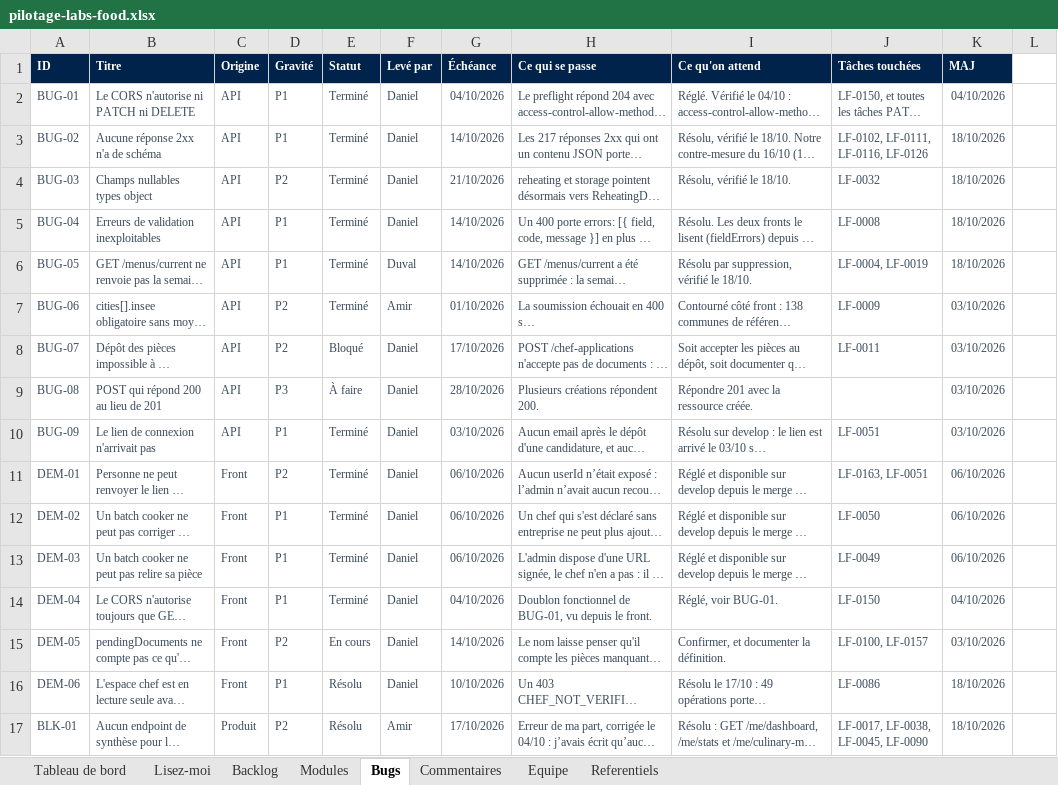
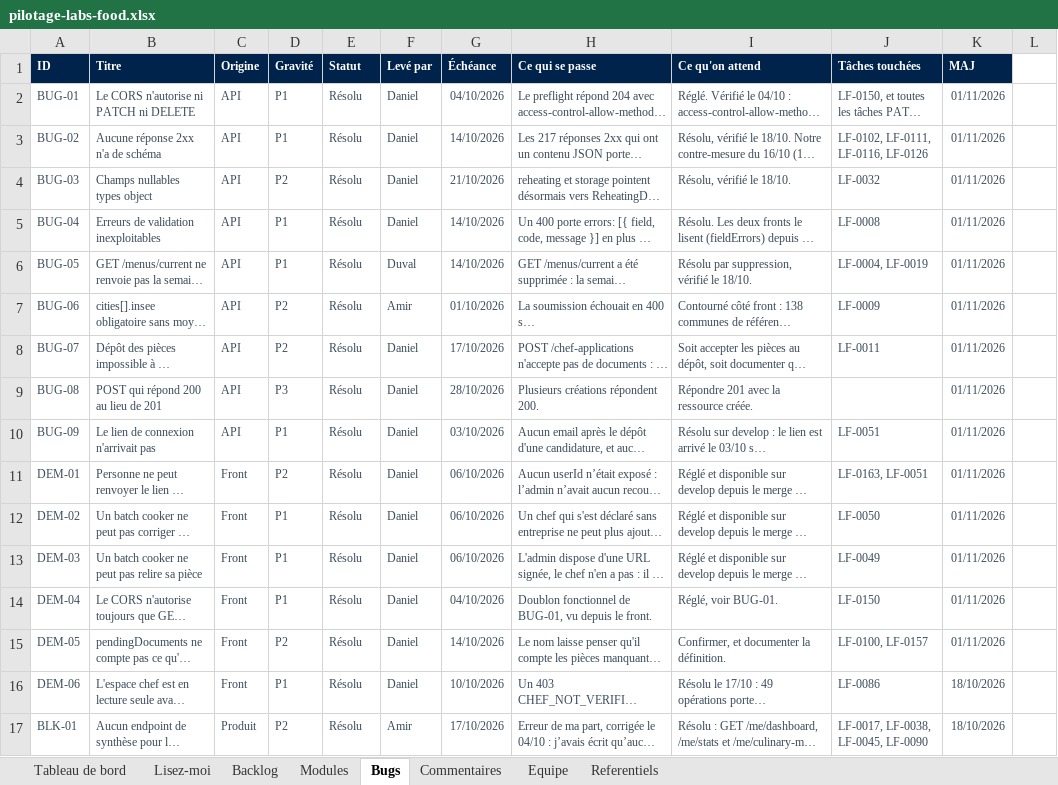
Before and after one commit to LabsFood/batchcooking-web, an Excel workbook: docs/pilotage/pilotage-labs-food.xlsx, sheet Bugs, drawn as a sheet; only a part is shown; long unchanged cells end in …; values as stored, in another font and other column widths than the file's, no borders; conditional formats not drawn; the diff covers the shown part only; the diff names each change by its address in the sheet, - before the commit and + after, or states it on an @@ line.

```diff
--- a/docs/pilotage/pilotage-labs-food.xlsx (sheet Bugs)
+++ b/docs/pilotage/pilotage-labs-food.xlsx (sheet Bugs)
-E2:E7 (Statut): Terminé
+E2:E7 (Statut): Résolu
-K2 (MAJ): 04/10/2026
+K2 (MAJ): 01/11/2026
-K3:K6 (MAJ): 18/10/2026
+K3:K6 (MAJ): 01/11/2026
-K7:K10 (MAJ): 03/10/2026
+K7:K10 (MAJ): 01/11/2026
-E8 (Statut): Bloqué
+E8 (Statut): Résolu
-E9 (Statut): À faire
+E9 (Statut): Résolu
-E10:E14 (Statut): Terminé
+E10:E14 (Statut): Résolu
-K11:K13 (MAJ): 06/10/2026
+K11:K13 (MAJ): 01/11/2026
-K14 (MAJ): 04/10/2026
+K14 (MAJ): 01/11/2026
-E15 (Statut): En cours
+E15 (Statut): Résolu
-K15 (MAJ): 03/10/2026
+K15 (MAJ): 01/11/2026
```
Also changed, not shown: 13 added rows and 26 edited cells elsewhere in this sheet, sheet Backlog, sheet Tableau de bord, sheet Commentaires, sheet Modules, sheet Referentiels, 11 other files.
